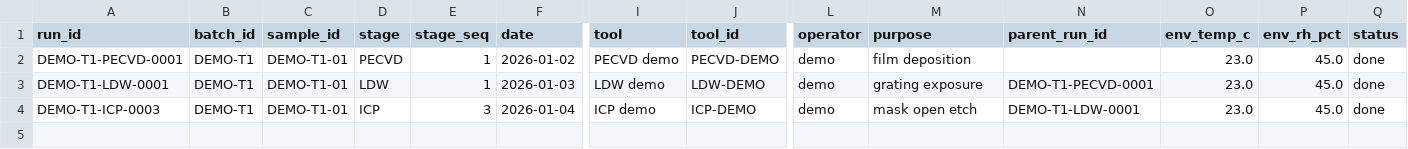
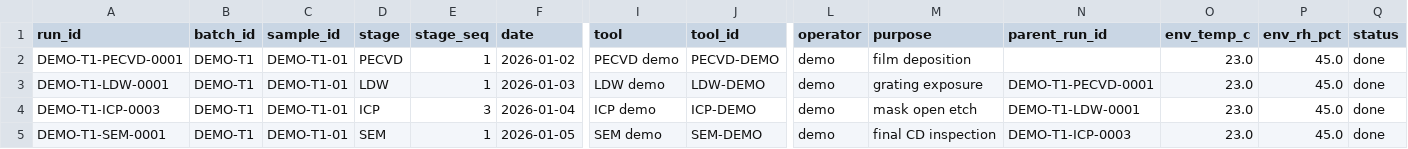
Before and after one commit to liyao13-sketch/OpenNano, a CSV file: samples/expack/DEMO-T1/runs.csv, drawn as a sheet; only a part is shown, gaps mark what is left out; rows hold the shown columns only; the diff names each change by its address in the sheet, - before the commit and + after, or states it on an @@ line.

Commit message:
包内填数：在工具里直接填 measurements/observations（不必手改 CSV 再导入）
owner 2026-10-06 点名要的功能。现状断点是 expack 自己的口径：「现场只允许在
measurements.csv/observations.csv 填数」——也就是填数据必须离开工具。本单把这一步搬进来。

后端 kb/pack_edit.py（红线逐条落在校验里）
- 只写 measurements.csv / observations.csv；列**从包内现成表头读**，结构上不可能多列少列；
  runs/steps/batches/manifest 一律不碰，也不新建 run（未知 run_id ⇒ 报错并列出合法值）
- 协议 §15.1：检测 run（METROLOGY_STAGES）上不许挂 measurement，拦下并指出该挂到哪条工艺 run
- 不推断：空值行丢弃（空≠0）；漏提交的列＝保留盘上值、空串＝清空（防界面漏字段静默清列）
- 并发：save 必须带 load 时的两表 sha256，对不上 ⇒ PackConflict（409，界面提示重新载入）
- 防误删：盘上非空而这次要写 0 行 ⇒ 拒写（要清空须显式 allow_clear）；每次改表前留备份
- 可写范围收窄到工作区 ~/.opennano/packs（仓库 samples 是只读来源，避免改脏演示包）
- 枚举优先读契约，契约不可达（公开 clone 无私有 schema）时回落「包内取值 + samples 语料」

接口 /api/pack/{list,load,save,copy,download}；前端新增 Data fill 面板（英文界面，core 术语不翻）；
样例包补一个检测 run（SEM）以演示 §15.1；新增 tests/test_pack_edit.py 19 项。

⭐ 冒烟测试当场抓到一个数据丢失级 bug：坏 run_id 那一支先 continue 跳过、再查合法性 ⇒
非法行被丢掉、提交集为空，于是把一张 5 行的 measurements.csv 写成了只有表头（静默清空）。
已修（先整体查 run_id）并加清空闸 + 写前备份；测试里逐条断言「被拦下时盘上文件一字未动」。

```diff
--- a/samples/expack/DEMO-T1/runs.csv
+++ b/samples/expack/DEMO-T1/runs.csv
+row 5: DEMO-T1-SEM-0001 | DEMO-T1 | DEMO-T1-01 | SEM | 1 | 2026-01-05 | SEM demo | SEM-DEMO | demo | final CD inspection | DEMO-T1-ICP-0003 | 23.0 | 45.0 | done
```
Also changed, not shown: 7 other files.
